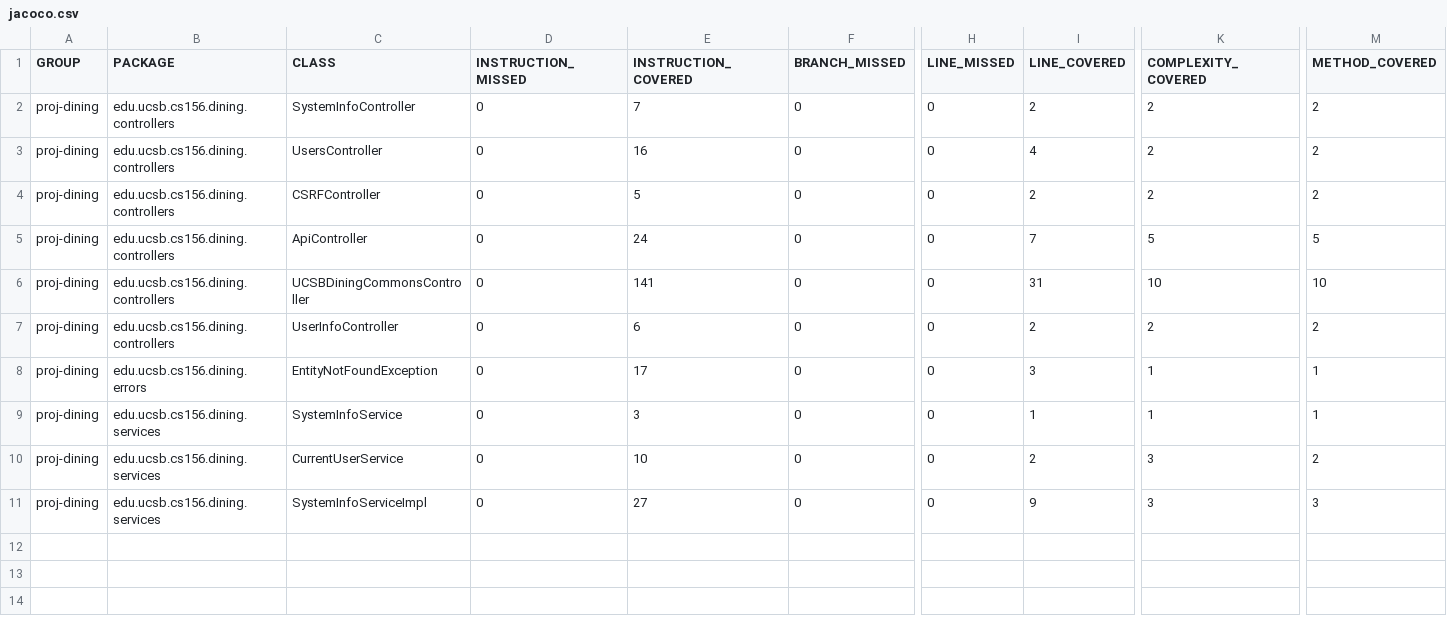
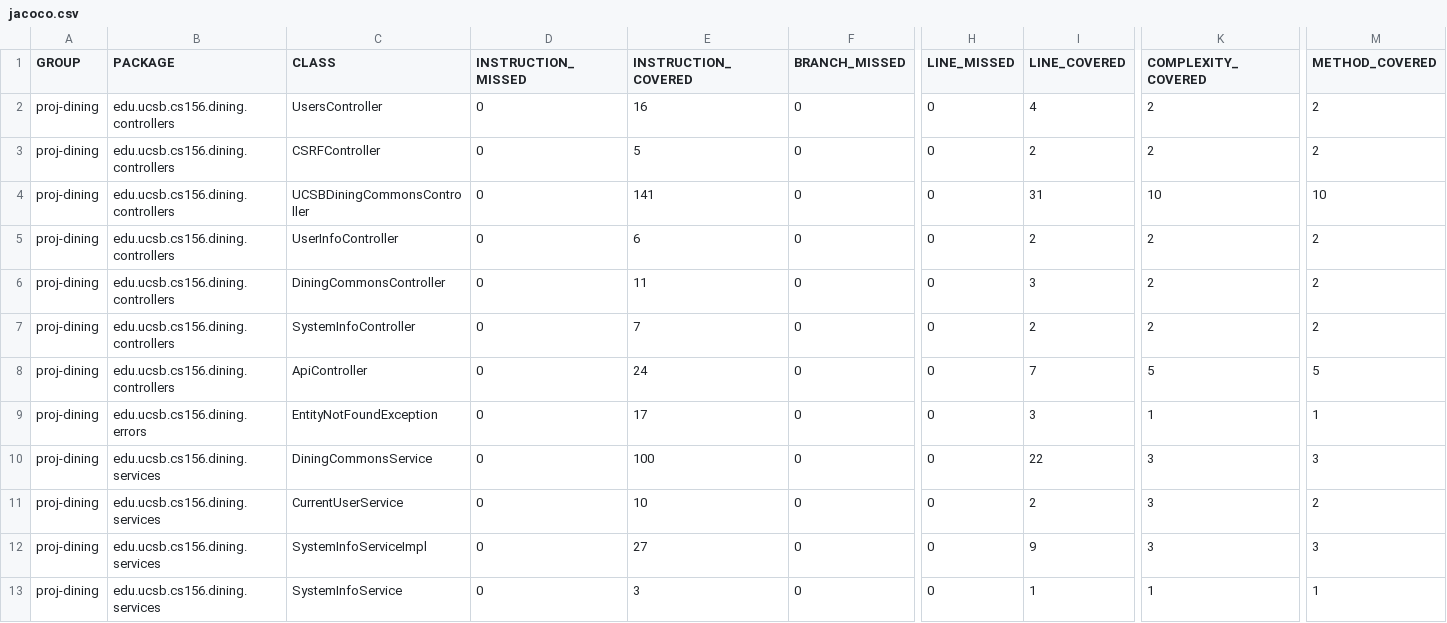
Before and after one commit to ucsb-cs156-f24/proj-dining-f24-14, a CSV file: jacoco/jacoco.csv, drawn as a sheet; only a part is shown, gaps mark what is left out; addresses are those after the commit; rows hold the shown columns only; the diff names each change by its address in the sheet, - before the commit and + after, or states it on an @@ line.

Commit message:
Deploying to gh-pages from @ ucsb-cs156-f24/proj-dining-f24-14@5af007b97ac20aece55f23ec7826e142bf134f7f 🚀

```diff
--- a/jacoco/jacoco.csv
+++ b/jacoco/jacoco.csv
+row 6: proj-dining | edu.ucsb.cs156.dining.controllers | DiningCommonsController | 0 | 11 | 0 | 0 | 3 | 2 | 2
@@ row 2 moved to row 7: proj-dining @@
@@ row 5 moved to row 8: proj-dining @@
-C10 (CLASS): SystemInfoService
+C10 (CLASS): DiningCommonsService
-E10 (INSTRUCTION_COVERED): 3
+E10 (INSTRUCTION_COVERED): 100
-I10 (LINE_COVERED): 1
+I10 (LINE_COVERED): 22
-K10 (COMPLEXITY_COVERED): 1
+K10 (COMPLEXITY_COVERED): 3
-M10 (METHOD_COVERED): 1
+M10 (METHOD_COVERED): 3
+row 13: proj-dining | edu.ucsb.cs156.dining.services | SystemInfoService | 0 | 3 | 0 | 0 | 1 | 1 | 1
```
Also changed, not shown: 11 other files.
